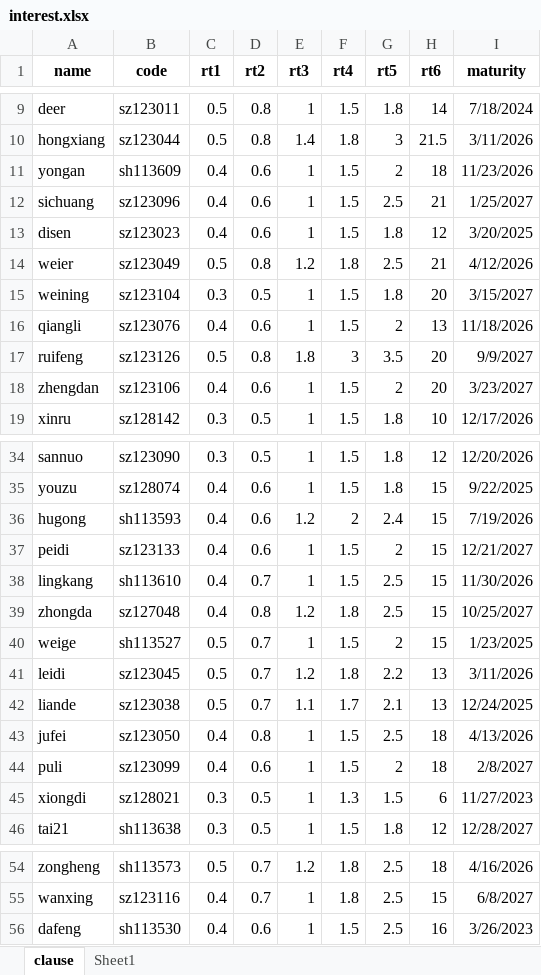
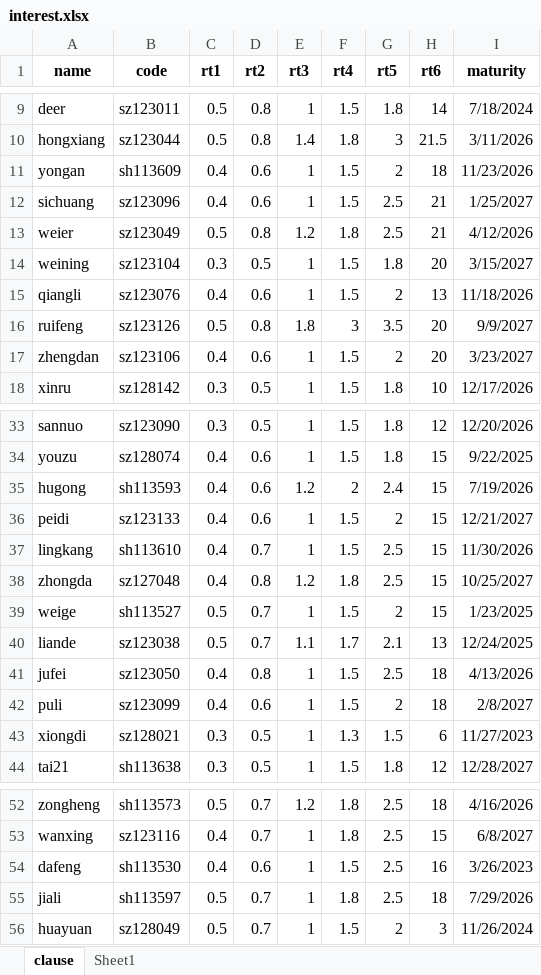
Before and after one commit to xiushu2012/Harpoon, an Excel workbook: interest.xlsx, sheet clause, drawn as a sheet; only a part is shown, gaps mark what is left out; values as stored, in another font and other column widths than the file's, no borders; removed rows and columns are numbered as before the commit, all else as after; the diff names each change by its address in the sheet, - before the commit and + after, or states it on an @@ line.

```diff
--- a/interest.xlsx (sheet clause)
+++ b/interest.xlsx (sheet clause)
-row 13: disen | sz123023 | 0.4 | 0.6 | 1 | 1.5 | 1.8 | 12 | 3/20/2025
-row 41: leidi | sz123045 | 0.5 | 0.7 | 1.2 | 1.8 | 2.2 | 13 | 3/11/2026
+row 55: jiali | sh113597 | 0.5 | 0.7 | 1 | 1.8 | 2.5 | 18 | 7/29/2026
+row 56: huayuan | sz128049 | 0.5 | 0.7 | 1 | 1.5 | 2 | 3 | 11/26/2024
```
Also changed, not shown: 2 other files.
